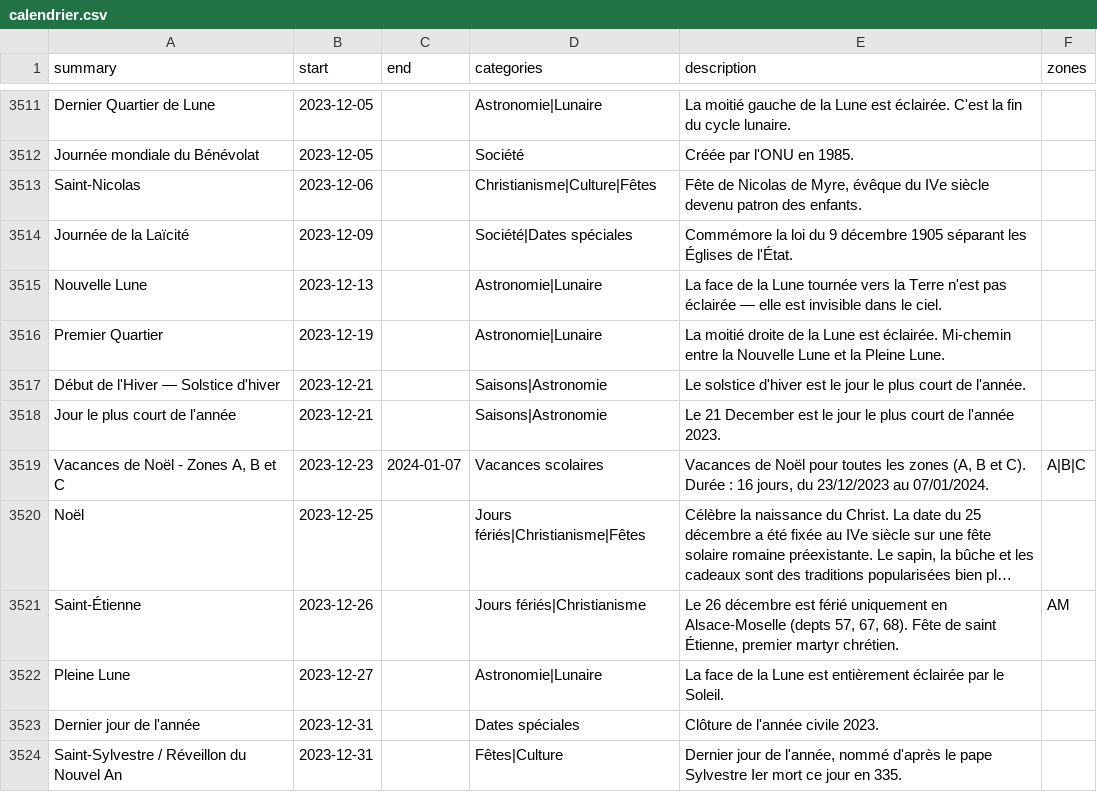
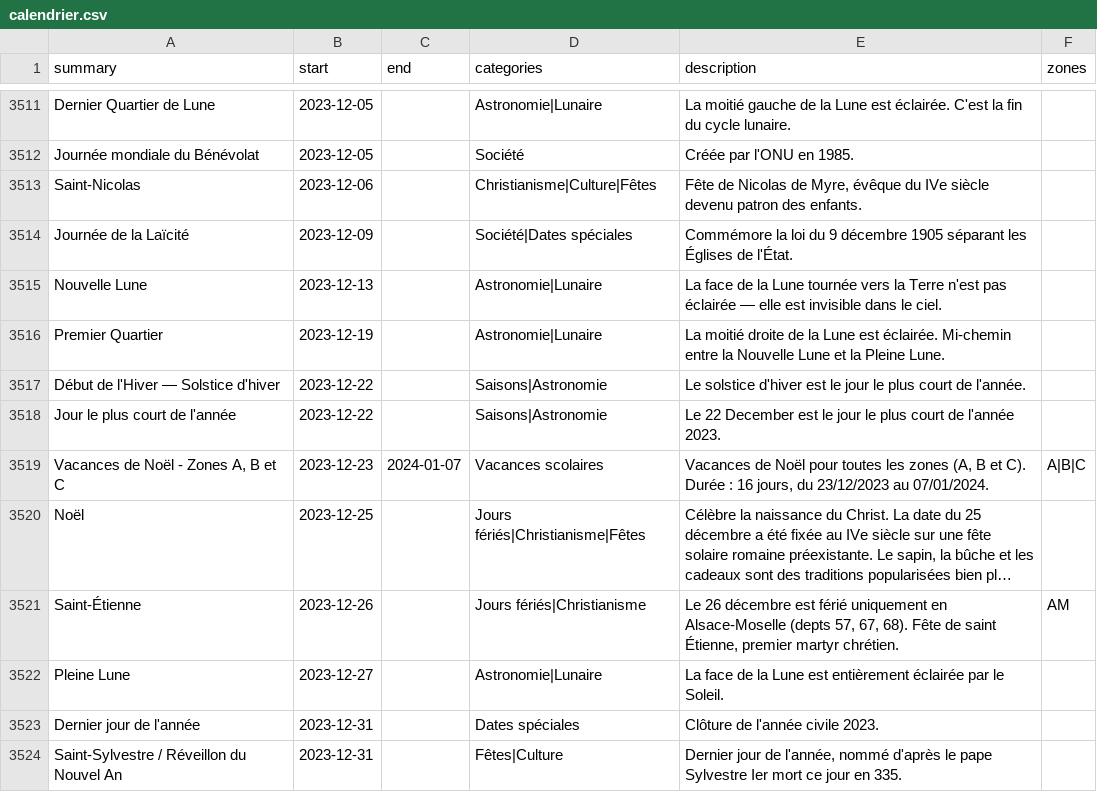
Before and after one commit to TiboTsr/calendrier-france-ics, a CSV file: calendrier.csv, drawn as a sheet; only a part is shown, gaps mark what is left out; long unchanged cells end in …; the diff covers the shown part only.

```diff
--- a/calendrier.csv
+++ b/calendrier.csv
@@ -3516,4 +3516,4 @@ Nouvelle Lune,2023-12-13,,Astronomie|Lunaire,La face de la Lune tournée vers la
 Premier Quartier,2023-12-19,,Astronomie|Lunaire,La moitié droite de la Lune est éclairée. Mi-chemin entre la Nouvelle Lune et la Pleine Lune.,
-Début de l'Hiver — Solstice d'hiver,2023-12-21,,Saisons|Astronomie,Le solstice d'hiver est le jour le plus court de l'année.,
-Jour le plus court de l'année,2023-12-21,,Saisons|Astronomie,Le 21 December est le jour le plus court de l'année 2023.,
+Début de l'Hiver — Solstice d'hiver,2023-12-22,,Saisons|Astronomie,Le solstice d'hiver est le jour le plus court de l'année.,
+Jour le plus court de l'année,2023-12-22,,Saisons|Astronomie,Le 22 December est le jour le plus court de l'année 2023.,
 "Vacances de Noël - Zones A, B et C",2023-12-23,2024-01-07,Vacances scolaires,"Vacances de Noël pour toutes les zones (A, B et C). Durée : 16 jours, du 23/12/2023 au 07/01/2024.",A|B|C
```
Also changed, not shown: 8 added rows, 8 removed rows and 9 edited cells elsewhere in this file, 12 other files.
